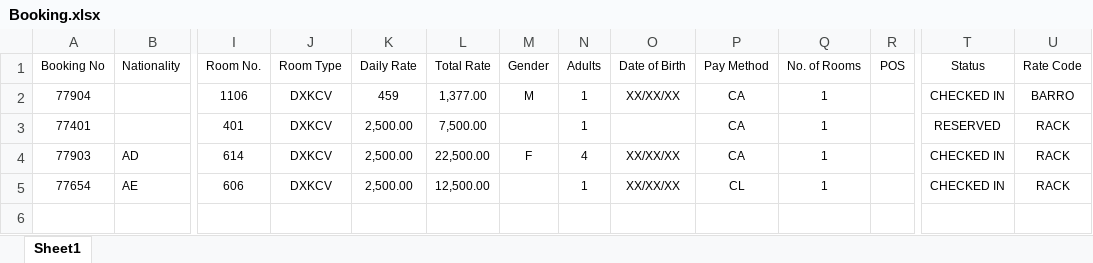
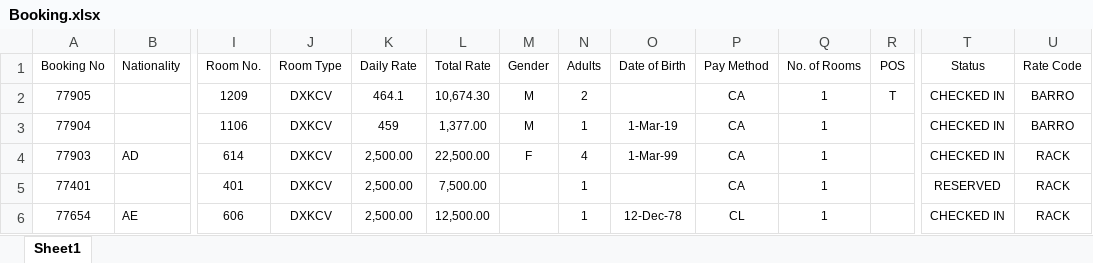
Before and after one commit to bendary577/bank-masr-integration-backend, an Excel workbook: Saudi/Booking.xlsx, sheet Sheet1, drawn as a sheet; only a part is shown, gaps mark what is left out; values as stored, in another font and other column widths than the file's, no borders; removed rows and columns are numbered as before the commit, all else as after; rows hold the shown columns only; the diff names each change by its address in the sheet, - before the commit and + after, or states it on an @@ line.

Commit message:
OPERA Report - Read BD of user in new booking

```diff
--- a/Saudi/Booking.xlsx (sheet Sheet1)
+++ b/Saudi/Booking.xlsx (sheet Sheet1)
+row 2: 77905 |  | 1209 | DXKCV | 464.1 | 10,674.30 | M | 2 |  | CA | 1 | T | CHECKED IN | BARRO
-O3 (Date of Birth): XX/XX/XX
+O3 (Date of Birth): 1-Mar-19
+row 4: 77903 | AD | 614 | DXKCV | 2,500.00 | 22,500.00 | F | 4 | 1-Mar-99 | CA | 1 |  | CHECKED IN | RACK
-row 4: 77903 | AD | 614 | DXKCV | 2,500.00 | 22,500.00 | F | 4 | XX/XX/XX | CA | 1 |  | CHECKED IN | RACK
-O6 (Date of Birth): XX/XX/XX
+O6 (Date of Birth): 12-Dec-78
```
Also changed, not shown: 1 other file.
